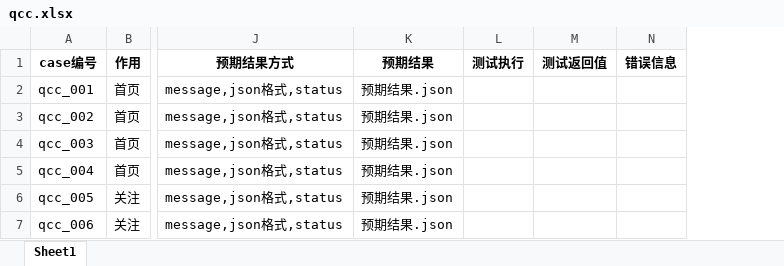
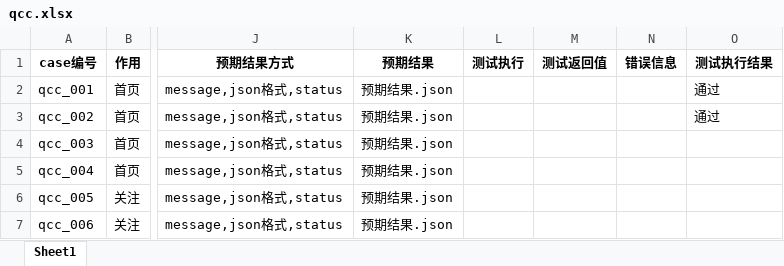
Before and after one commit to luzhisheng/PyTestAutomation, an Excel workbook: File/qcc.xlsx, sheet Sheet1, drawn as a sheet; only a part is shown, gaps mark what is left out; values as stored, in another font and other column widths than the file's, no borders; the diff names each change by its address in the sheet, - before the commit and + after, or states it on an @@ line.

```diff
--- a/File/qcc.xlsx (sheet Sheet1)
+++ b/File/qcc.xlsx (sheet Sheet1)
+column O (测试执行结果), rows 2-3: 通过 | 通过
```
Also changed, not shown: 3 other files.
